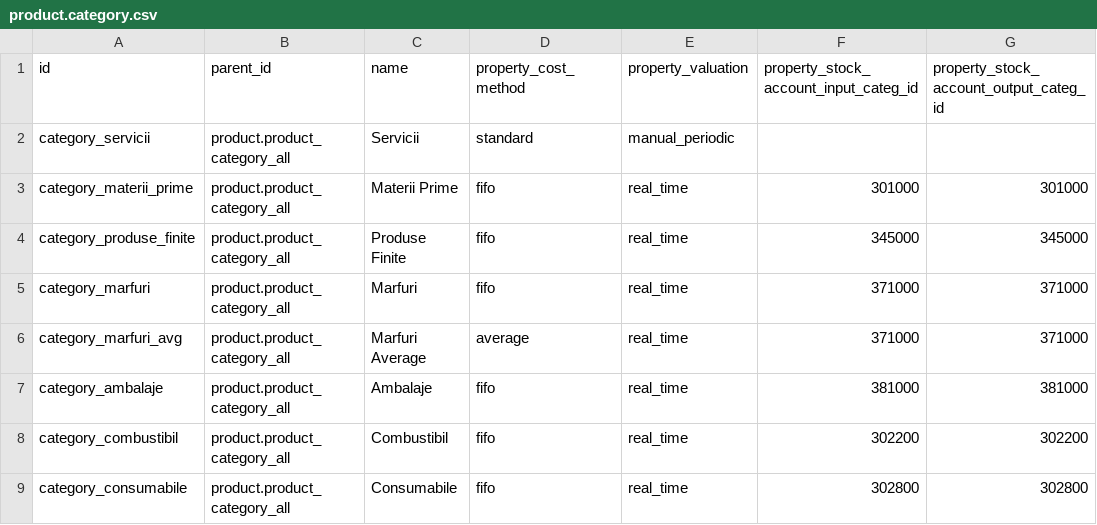
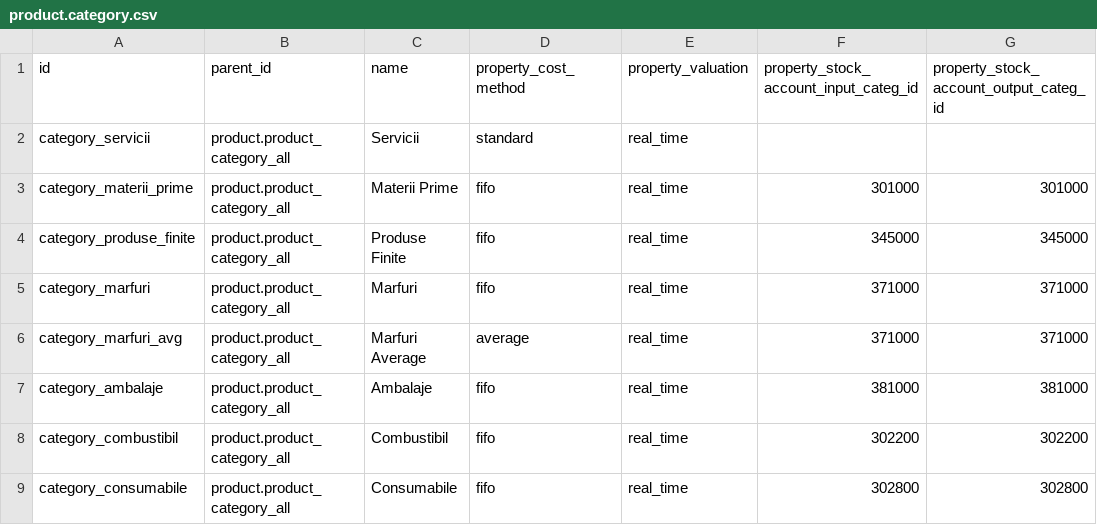
Before and after one commit to NextERP-Romania/demo_data, a CSV file: l10n_ro_demo_data/data/template/product.category.csv, drawn as a sheet; only a part is shown; the diff names each change by its address in the sheet, - before the commit and + after, or states it on an @@ line.

Commit message:
Add l10n_ro_demo_data

```diff
--- a/l10n_ro_demo_data/data/template/product.category.csv
+++ b/l10n_ro_demo_data/data/template/product.category.csv
-E2 (property_valuation): manual_periodic
+E2 (property_valuation): real_time
```
Also changed, not shown: 8 other files.
